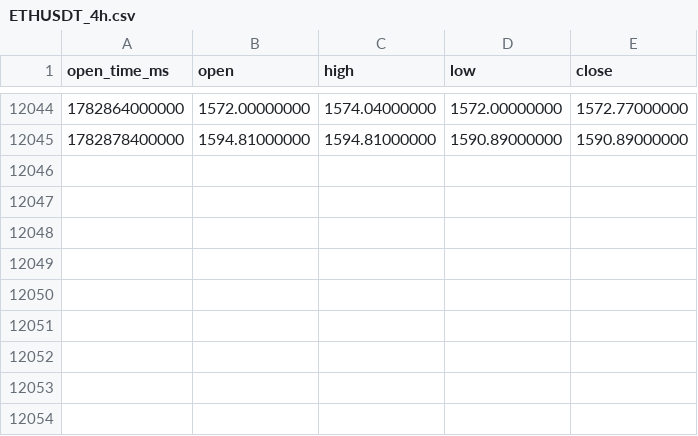
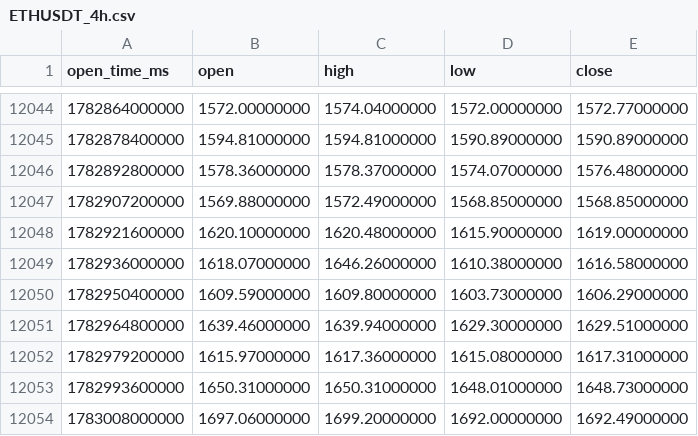
Before and after one commit to Trendiisales/Crypto, a CSV file: backtest/data/ETHUSDT_4h.csv, drawn as a sheet; only a part is shown, gaps mark what is left out.

```diff
--- a/backtest/data/ETHUSDT_4h.csv
+++ b/backtest/data/ETHUSDT_4h.csv
@@ -12045 +12045,10 @@ open_time_ms,open,high,low,close
 1782878400000,1594.81000000,1594.81000000,1590.89000000,1590.89000000
+1782892800000,1578.36000000,1578.37000000,1574.07000000,1576.48000000
+1782907200000,1569.88000000,1572.49000000,1568.85000000,1568.85000000
+1782921600000,1620.10000000,1620.48000000,1615.90000000,1619.00000000
+1782936000000,1618.07000000,1646.26000000,1610.38000000,1616.58000000
+1782950400000,1609.59000000,1609.80000000,1603.73000000,1606.29000000
+1782964800000,1639.46000000,1639.94000000,1629.30000000,1629.51000000
+1782979200000,1615.97000000,1617.36000000,1615.08000000,1617.31000000
+1782993600000,1650.31000000,1650.31000000,1648.01000000,1648.73000000
+1783008000000,1697.06000000,1699.20000000,1692.00000000,1692.49000000
```
Also changed, not shown: backtest/data/ADAUSDT_1d.csv, backtest/data/BCHUSDT_1d.csv, 36 other files.
